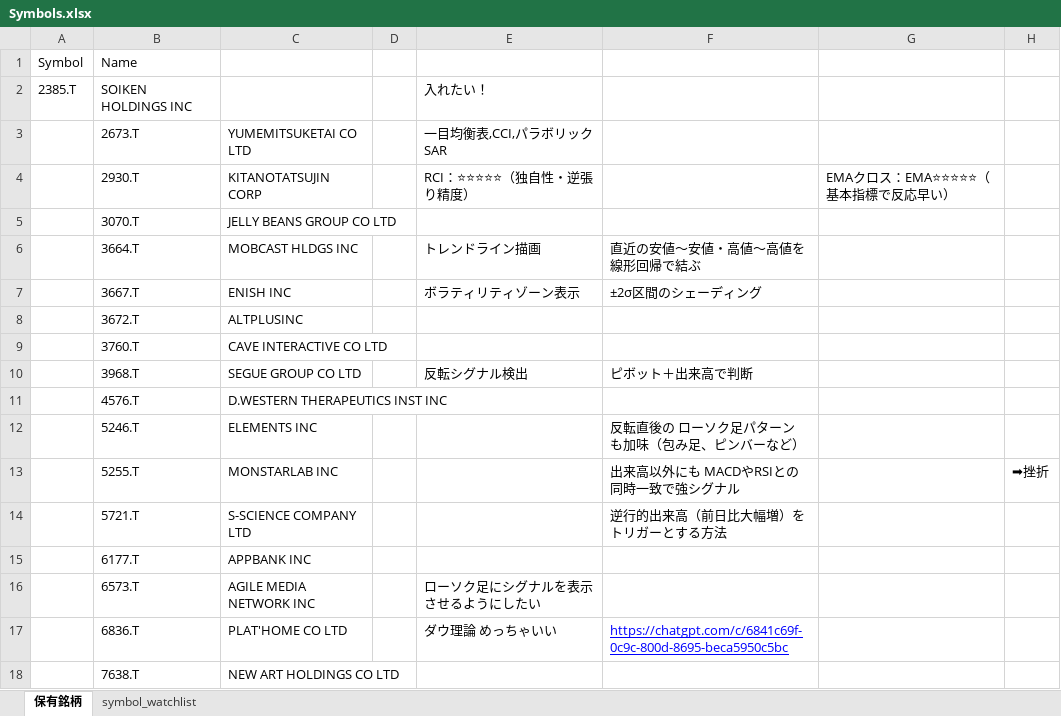
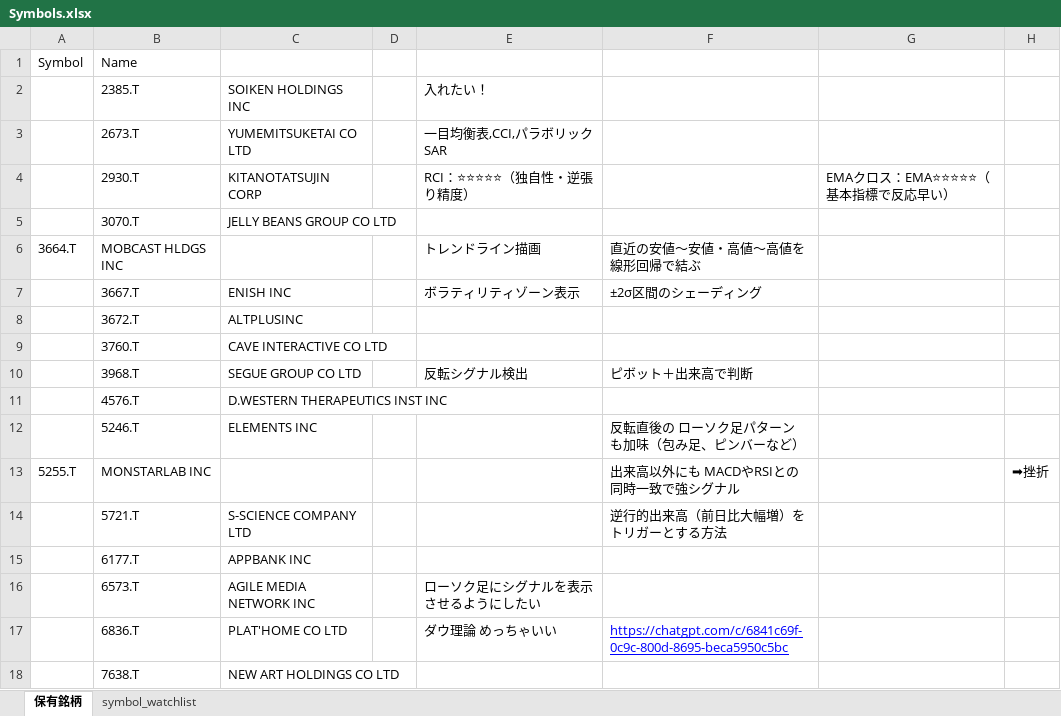
Before and after one commit to N0NAME743/development, an Excel workbook: local/銘柄分析_個別/Symbols.xlsx, sheet 保有銘柄, drawn as a sheet; only a part is shown; values as stored, in another font and other column widths than the file's, no borders; charts and pictures not drawn; removed rows and columns are numbered as before the commit, all else as after; the diff names each change by its address in the sheet, - before the commit and + after, or states it on an @@ line.

```diff
--- a/local/銘柄分析_個別/Symbols.xlsx (sheet 保有銘柄)
+++ b/local/銘柄分析_個別/Symbols.xlsx (sheet 保有銘柄)
-row 2: 2385.T | SOIKEN HOLDINGS INC |  |  | 入れたい！
+row 2:  | 2385.T | SOIKEN HOLDINGS INC |  | 入れたい！
-row 6:  | 3664.T | MOBCAST HLDGS INC |  | トレンドライン描画 | 直近の安値〜安値・高値〜高値を線形回帰で結ぶ
+row 6: 3664.T | MOBCAST HLDGS INC |  |  | トレンドライン描画 | 直近の安値〜安値・高値〜高値を線形回帰で結ぶ
-row 13:  | 5255.T | MONSTARLAB INC |  |  | 出来高以外にも MACDやRSIとの同時一致で強シグナル |  | ➡挫折
+row 13: 5255.T | MONSTARLAB INC |  |  |  | 出来高以外にも MACDやRSIとの同時一致で強シグナル |  | ➡挫折
```
Also changed, not shown: charts or pictures, 11 other files.
